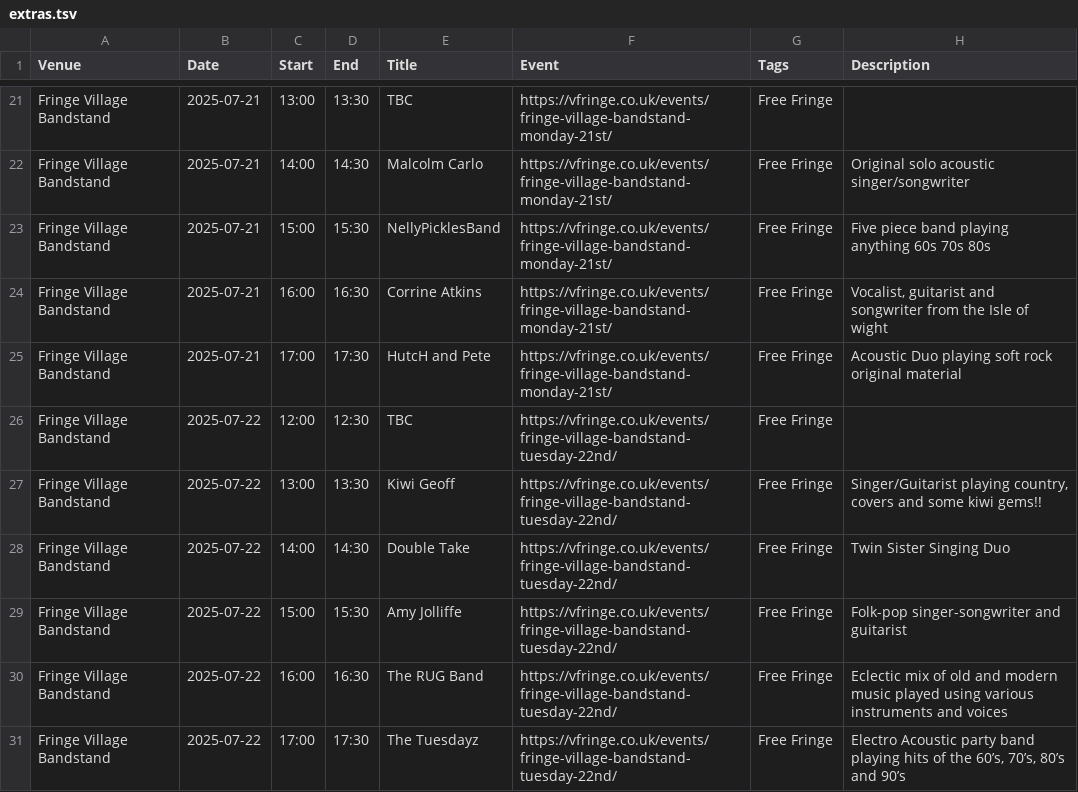
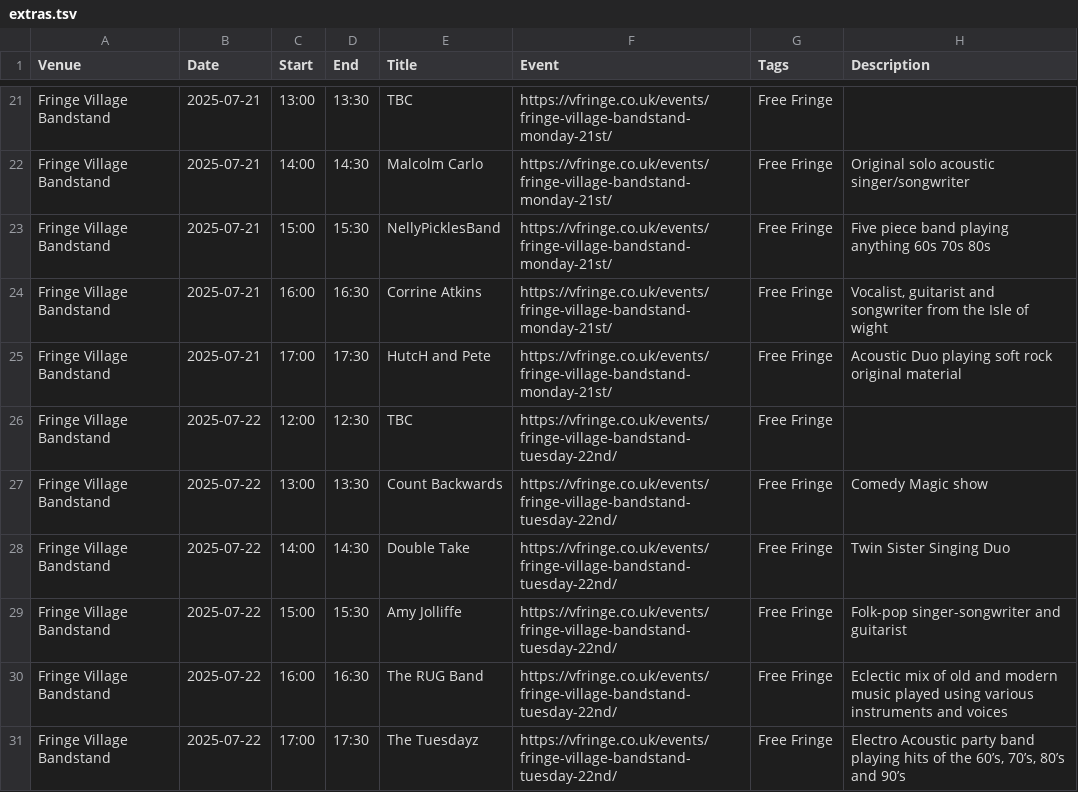
Before and after one commit to cgutteridge/vfringe2023, a TSV file: extras.tsv, drawn as a sheet; only a part is shown, gaps mark what is left out.

Commit message:
update extras

```diff
--- a/extras.tsv
+++ b/extras.tsv
@@ -26,3 +26,3 @@ Fringe Village Bandstand	2025-07-21	17:00	17:30	HutcH and Pete	https://vfringe.c
 Fringe Village Bandstand	2025-07-22	12:00	12:30	TBC	https://vfringe.co.uk/events/fringe-village-bandstand-tuesday-22nd/	Free Fringe	
-Fringe Village Bandstand	2025-07-22	13:00	13:30	Kiwi Geoff	https://vfringe.co.uk/events/fringe-village-bandstand-tuesday-22nd/	Free Fringe	Singer/Guitarist playing country, covers and some kiwi gems!!
+Fringe Village Bandstand	2025-07-22	13:00	13:30	Count Backwards	https://vfringe.co.uk/events/fringe-village-bandstand-tuesday-22nd/	Free Fringe	Comedy Magic show
 Fringe Village Bandstand	2025-07-22	14:00	14:30	Double Take	https://vfringe.co.uk/events/fringe-village-bandstand-tuesday-22nd/	Free Fringe	Twin Sister Singing Duo
```
